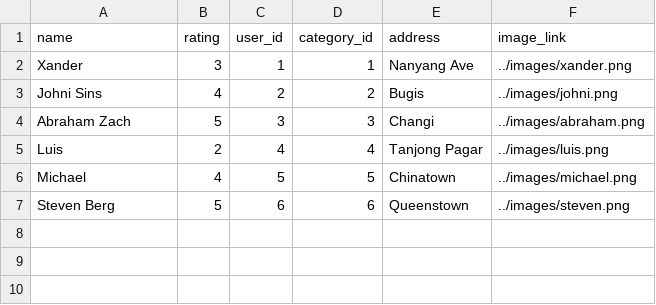
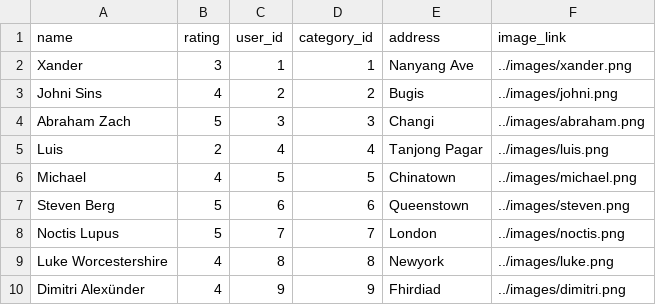
Before and after one commit to T-kON99/EE4717-Design-Project, a CSV file: data/doctors.csv, drawn as a sheet.

```diff
--- a/data/doctors.csv
+++ b/data/doctors.csv
@@ -7 +7,4 @@ Michael,4,5,5,Chinatown,../images/michael.png
 Steven Berg,5,6,6,Queenstown,../images/steven.png
+Noctis Lupus,5,7,7,London,../images/noctis.png
+Luke Worcestershire,4,8,8,Newyork,../images/luke.png
+Dimitri Alexünder,4,9,9,Fhirdiad,../images/dimitri.png
```
Also changed, not shown: data/users.csv, 1 other file.
